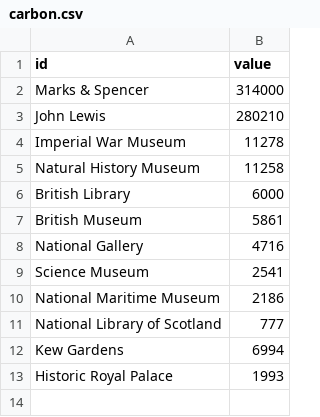
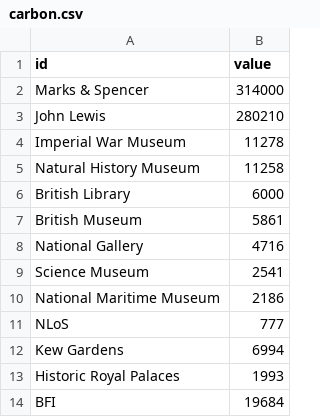
Before and after one commit to mentionthewar/Timeline, a CSV file: carbon.csv, drawn as a sheet.

Commit message:
Update carbon.csv

```diff
--- a/carbon.csv
+++ b/carbon.csv
@@ -10,4 +10,5 @@ Science Museum,2541
 National Maritime Museum,2186
-National Library of Scotland,777
+NLoS,777
 Kew Gardens,6994
-Historic Royal Palace,1993
+Historic Royal Palaces,1993
+BFI,19684
```
